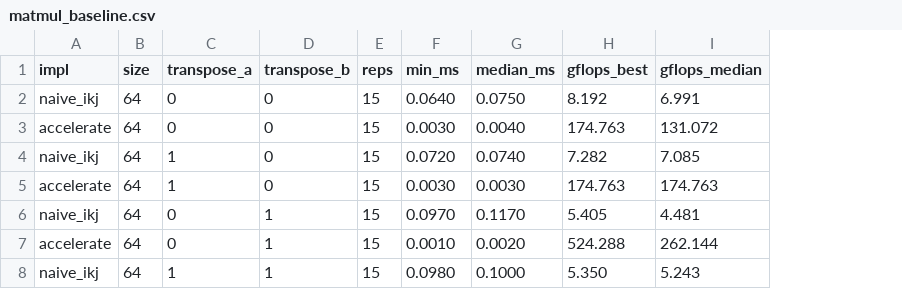
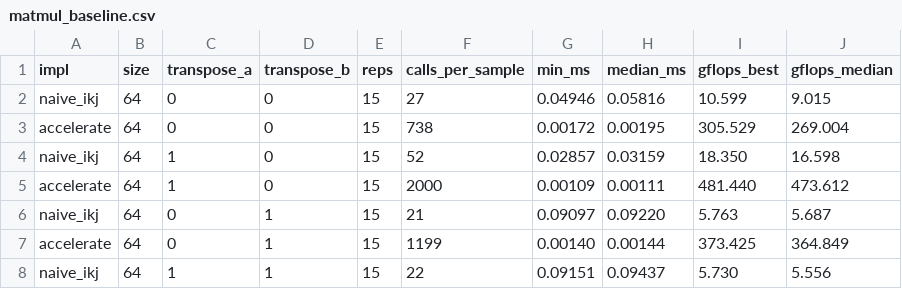
Before and after one commit to adityasharmaaaaa/cracked.c, a CSV file: bench/results/matmul_baseline.csv, drawn as a sheet; only a part is shown; addresses are those after the commit; the diff covers the shown part only; the diff names each change by its address in the sheet, - before the commit and + after, or states it on an @@ line.

Commit message:
bench: re-record baseline with batched timing

```diff
--- a/bench/results/matmul_baseline.csv
+++ b/bench/results/matmul_baseline.csv
+column F (calls_per_sample), rows 2-8: 27 | 738 | 52 | 2000 | 21 | 1199 | 22
-G2 (min_ms): 0.0640
+G2 (min_ms): 0.04946
-H2 (median_ms): 0.0750
+H2 (median_ms): 0.05816
-I2 (gflops_best): 8.192
+I2 (gflops_best): 10.599
-J2 (gflops_median): 6.991
+J2 (gflops_median): 9.015
-G3 (min_ms): 0.0030
+G3 (min_ms): 0.00172
-H3 (median_ms): 0.0040
+H3 (median_ms): 0.00195
-I3 (gflops_best): 174.763
+I3 (gflops_best): 305.529
-J3 (gflops_median): 131.072
+J3 (gflops_median): 269.004
-G4 (min_ms): 0.0720
+G4 (min_ms): 0.02857
-H4 (median_ms): 0.0740
+H4 (median_ms): 0.03159
-I4 (gflops_best): 7.282
+I4 (gflops_best): 18.350
-J4 (gflops_median): 7.085
+J4 (gflops_median): 16.598
-G5 (min_ms): 0.0030
+G5 (min_ms): 0.00109
-H5 (median_ms): 0.0030
+H5 (median_ms): 0.00111
-I5 (gflops_best): 174.763
+I5 (gflops_best): 481.440
-J5 (gflops_median): 174.763
+J5 (gflops_median): 473.612
-G6 (min_ms): 0.0970
+G6 (min_ms): 0.09097
-H6 (median_ms): 0.1170
+H6 (median_ms): 0.09220
-I6 (gflops_best): 5.405
+I6 (gflops_best): 5.763
-J6 (gflops_median): 4.481
+J6 (gflops_median): 5.687
-G7 (min_ms): 0.0010
+G7 (min_ms): 0.00140
-H7 (median_ms): 0.0020
+H7 (median_ms): 0.00144
-I7 (gflops_best): 524.288
+I7 (gflops_best): 373.425
-J7 (gflops_median): 262.144
+J7 (gflops_median): 364.849
-G8 (min_ms): 0.0980
+G8 (min_ms): 0.09151
-H8 (median_ms): 0.1000
+H8 (median_ms): 0.09437
-I8 (gflops_best): 5.350
+I8 (gflops_best): 5.730
-J8 (gflops_median): 5.243
+J8 (gflops_median): 5.556
```
Also changed, not shown: 131 edited cells elsewhere in this file, 2 other files.
